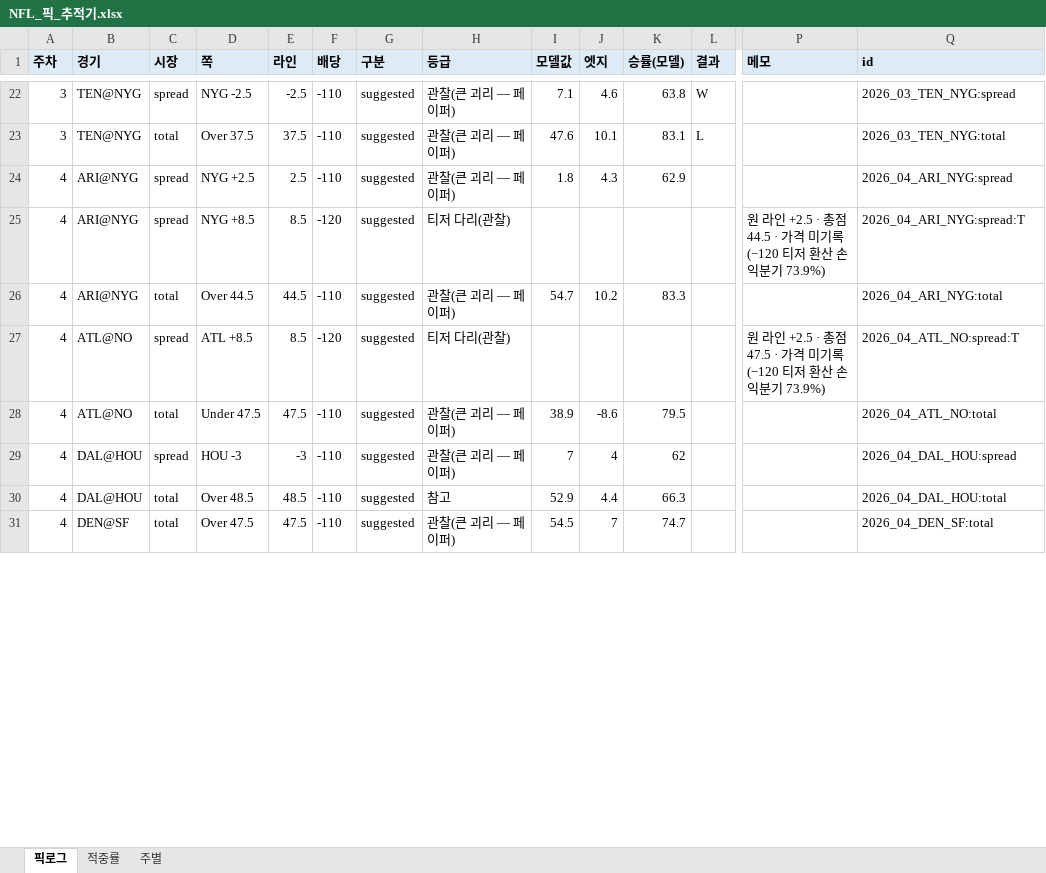
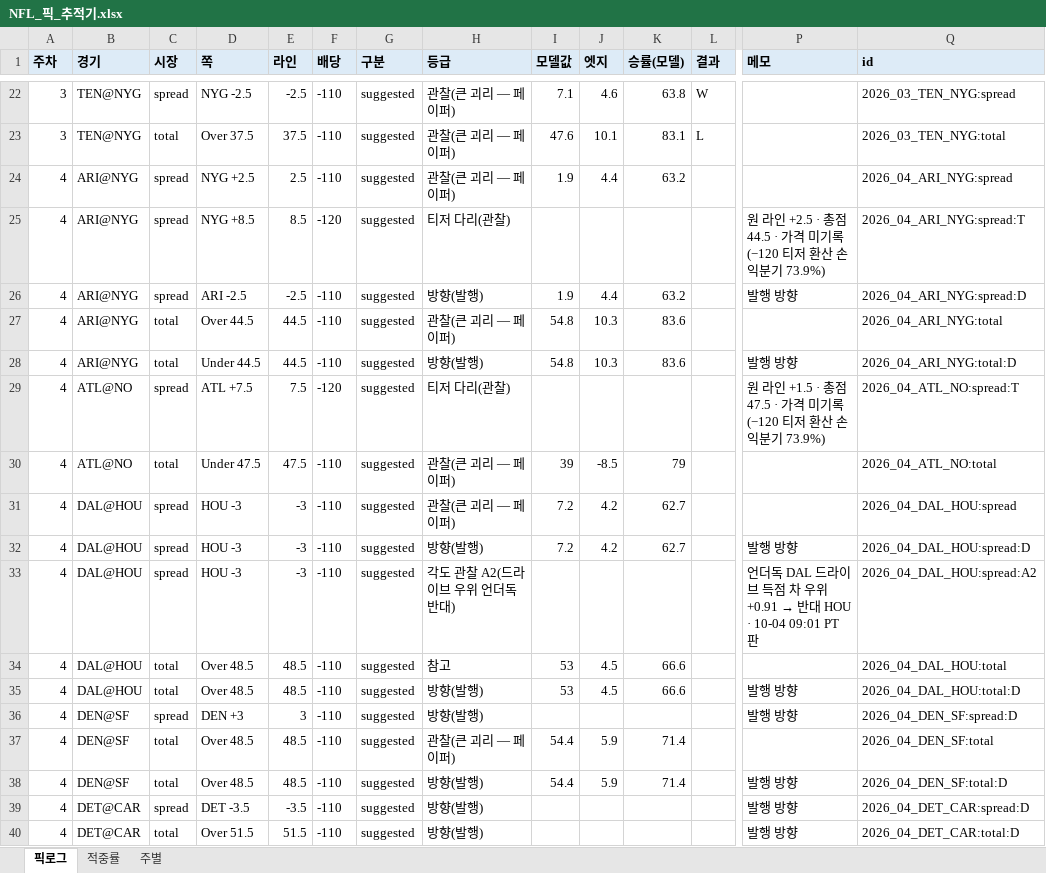
Before and after one commit to hyongdopaulyoon-sketch/hyongdopaulyoon-sketch-nfl-weekly, an Excel workbook: data/NFL_픽_추적기.xlsx, sheet 픽로그, drawn as a sheet; only a part is shown, gaps mark what is left out; values as stored, in another font and other column widths than the file's, no borders; addresses are those after the commit; rows hold the shown columns only; the diff covers the shown part only; the diff names each change by its address in the sheet, - before the commit and + after, or states it on an @@ line.

```diff
--- a/data/NFL_픽_추적기.xlsx (sheet 픽로그)
+++ b/data/NFL_픽_추적기.xlsx (sheet 픽로그)
-I24 (모델값): 1.8
+I24 (모델값): 1.9
-J24 (엣지): 4.3
+J24 (엣지): 4.4
-K24 (승률(모델)): 62.9
+K24 (승률(모델)): 63.2
+row 26: 4 | ARI@NYG | spread | ARI -2.5 | -2.5 | -110 | suggested | 방향(발행) | 1.9 | 4.4 | 63.2 |  | 발행 방향 | 2026_04_ARI_NYG:spread:D
-I27 (모델값): 54.7
+I27 (모델값): 54.8
-J27 (엣지): 10.2
+J27 (엣지): 10.3
-K27 (승률(모델)): 83.3
+K27 (승률(모델)): 83.6
+row 28: 4 | ARI@NYG | total | Under 44.5 | 44.5 | -110 | suggested | 방향(발행) | 54.8 | 10.3 | 83.6 |  | 발행 방향 | 2026_04_ARI_NYG:total:D
-D29 (쪽): ATL +8.5
+D29 (쪽): ATL +7.5
-E29 (라인): 8.5
+E29 (라인): 7.5
-P29 (메모): …라인 +2.5 · 총점…
+P29 (메모): …라인 +1.5 · 총점…
-I30 (모델값): 38.9
+I30 (모델값): 39
-J30 (엣지): -8.6
+J30 (엣지): -8.5
-K30 (승률(모델)): 79.5
+K30 (승률(모델)): 79
-I31 (모델값): 7
+I31 (모델값): 7.2
-J31 (엣지): 4
+J31 (엣지): 4.2
-K31 (승률(모델)): 62
+K31 (승률(모델)): 62.7
+row 32: 4 | DAL@HOU | spread | HOU -3 | -3 | -110 | suggested | 방향(발행) | 7.2 | 4.2 | 62.7 |  | 발행 방향 | 2026_04_DAL_HOU:spread:D
+row 33: 4 | DAL@HOU | spread | HOU -3 | -3 | -110 | suggested | 각도 관찰 A2(드라이브 우위 언더독 반대) |  |  |  |  | 언더독 DAL 드라이브 득점 차 우위 +0.91 → 반대 HOU · 10-04 09:01 PT 판 | 2026_04_DAL_HOU:spread:A2
-I34 (모델값): 52.9
+I34 (모델값): 53
-J34 (엣지): 4.4
+J34 (엣지): 4.5
-K34 (승률(모델)): 66.3
+K34 (승률(모델)): 66.6
+row 35: 4 | DAL@HOU | total | Over 48.5 | 48.5 | -110 | suggested | 방향(발행) | 53 | 4.5 | 66.6 |  | 발행 방향 | 2026_04_DAL_HOU:total:D
+row 36: 4 | DEN@SF | spread | DEN +3 | 3 | -110 | suggested | 방향(발행) |  |  |  |  | 발행 방향 | 2026_04_DEN_SF:spread:D
-D37 (쪽): Over 47.5
+D37 (쪽): Over 48.5
-E37 (라인): 47.5
+E37 (라인): 48.5
-I37 (모델값): 54.5
+I37 (모델값): 54.4
-J37 (엣지): 7
+J37 (엣지): 5.9
-K37 (승률(모델)): 74.7
+K37 (승률(모델)): 71.4
+row 38: 4 | DEN@SF | total | Over 48.5 | 48.5 | -110 | suggested | 방향(발행) | 54.4 | 5.9 | 71.4 |  | 발행 방향 | 2026_04_DEN_SF:total:D
+row 39: 4 | DET@CAR | spread | DET -3.5 | -3.5 | -110 | suggested | 방향(발행) |  |  |  |  | 발행 방향 | 2026_04_DET_CAR:spread:D
+row 40: 4 | DET@CAR | total | Over 51.5 | 51.5 | -110 | suggested | 방향(발행) |  |  |  |  | 발행 방향 | 2026_04_DET_CAR:total:D
```
Also changed, not shown: 24 added rows and 39 edited cells elsewhere in this sheet, sheet 적중률, 5 other files.
